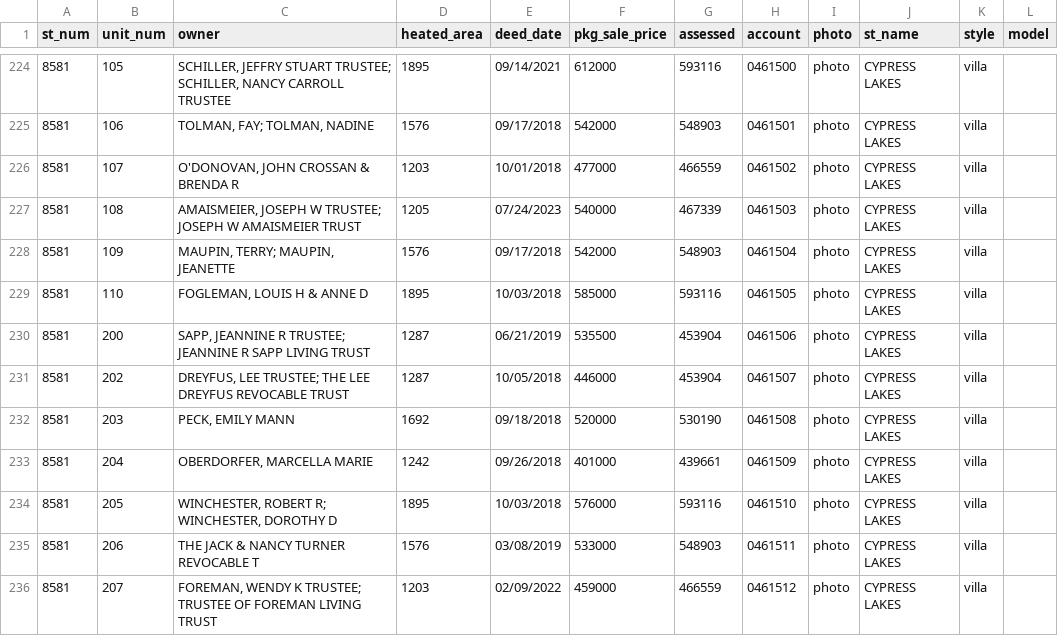
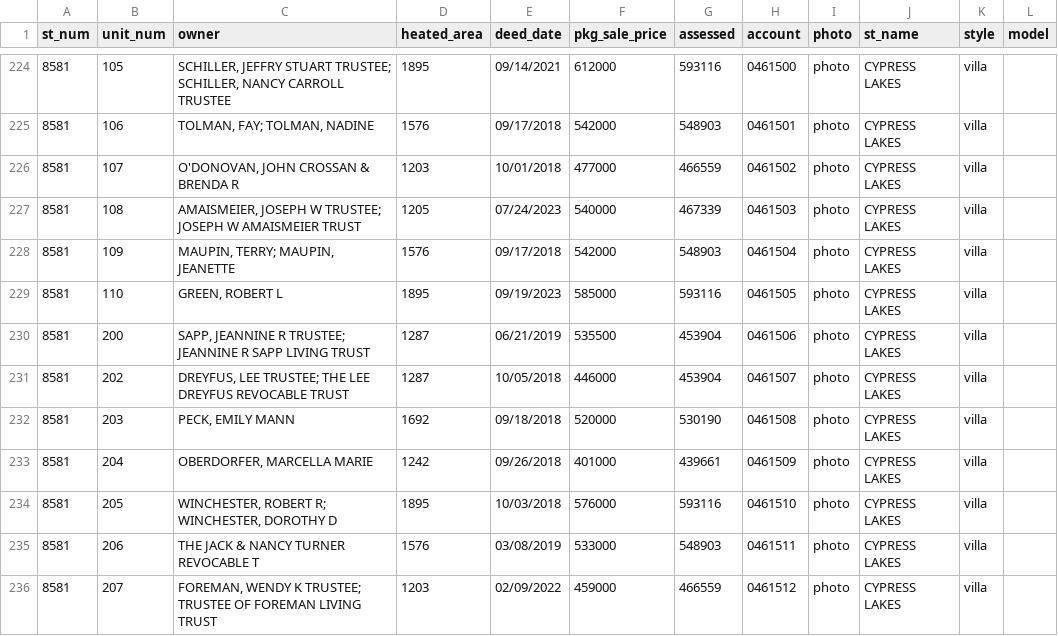
Before and after one commit to mfgering/dawson_deeds, a CSV file: reports/cypress/cypress.csv, drawn as a sheet; only a part is shown, gaps mark what is left out.

Commit message:
cron

```diff
--- a/reports/cypress/cypress.csv
+++ b/reports/cypress/cypress.csv
@@ -228,3 +228,3 @@
 "8581","109","MAUPIN, TERRY; MAUPIN, JEANETTE",1576,"09/17/2018",542000,548903,"0461504","photo","CYPRESS LAKES","villa",""
-"8581","110","FOGLEMAN, LOUIS H & ANNE D",1895,"10/03/2018",585000,593116,"0461505","photo","CYPRESS LAKES","villa",""
+"8581","110","GREEN, ROBERT L",1895,"09/19/2023",585000,593116,"0461505","photo","CYPRESS LAKES","villa",""
 "8581","200","SAPP, JEANNINE R TRUSTEE; JEANNINE R SAPP LIVING TRUST",1287,"06/21/2019",535500,453904,"0461506","photo","CYPRESS LAKES","villa",""
```
